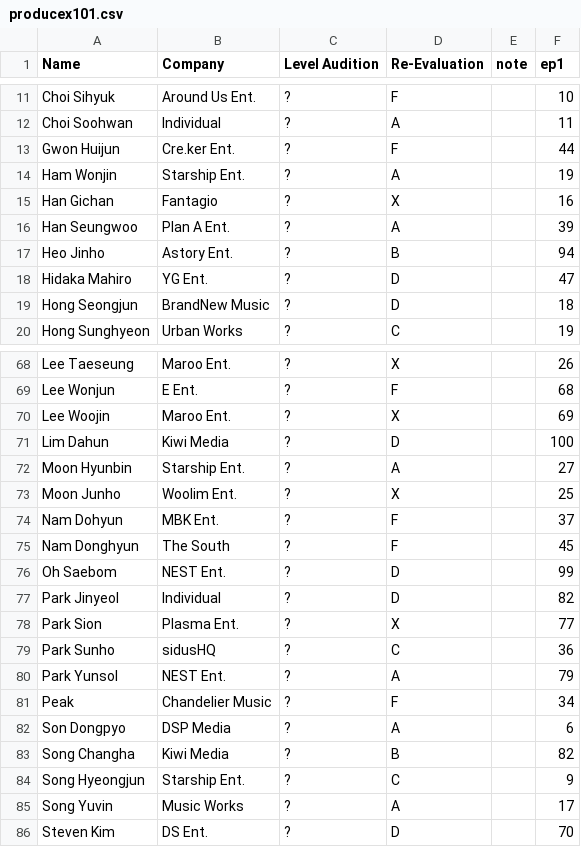
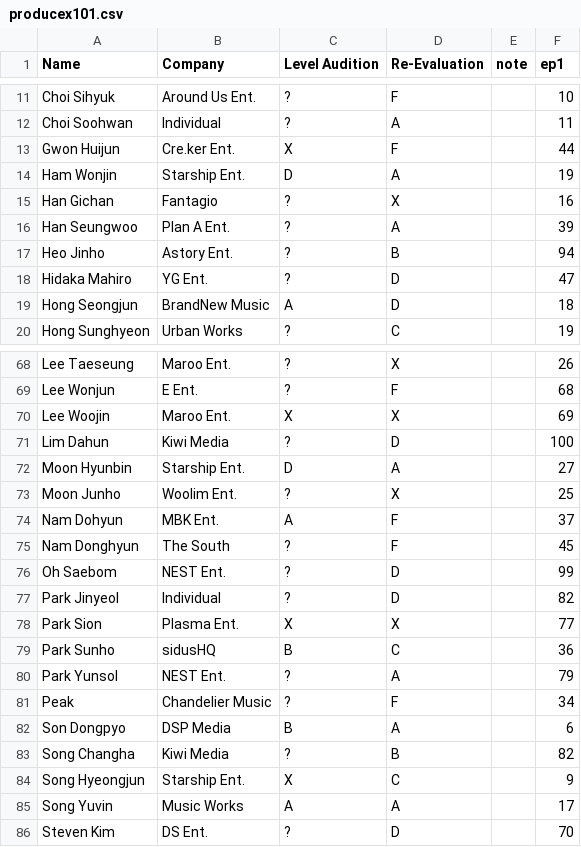
Before and after one commit to ajyu124/px101ranking, a CSV file: producex101.csv, drawn as a sheet; only a part is shown, gaps mark what is left out; the diff covers the shown part only.

```diff
--- a/producex101.csv
+++ b/producex101.csv
@@ -12,4 +12,4 @@ Choi Sihyuk,Around Us Ent.,?,F,,10
 Choi Soohwan,Individual,?,A,,11
-Gwon Huijun,Cre.ker Ent.,?,F,,44
-Ham Wonjin,Starship Ent.,?,A,,19
+Gwon Huijun,Cre.ker Ent.,X,F,,44
+Ham Wonjin,Starship Ent.,D,A,,19
 Han Gichan,Fantagio,?,X,,16
@@ -18,3 +18,3 @@ Heo Jinho,Astory Ent.,?,B,,94
 Hidaka Mahiro,YG Ent.,?,D,,47
-Hong Seongjun,BrandNew Music,?,D,,18
+Hong Seongjun,BrandNew Music,A,D,,18
 Hong Sunghyeon,Urban Works,?,C,,19
@@ -69,7 +69,7 @@ Lee Taeseung,Maroo Ent.,?,X,,26
 Lee Wonjun,E Ent.,?,F,,68
-Lee Woojin,Maroo Ent.,?,X,,69
+Lee Woojin,Maroo Ent.,X,X,,69
 Lim Dahun,Kiwi Media,?,D,,100
-Moon Hyunbin,Starship Ent.,?,A,,27
+Moon Hyunbin,Starship Ent.,D,A,,27
 Moon Junho,Woolim Ent.,?,X,,25
-Nam Dohyun,MBK Ent.,?,F,,37
+Nam Dohyun,MBK Ent.,A,F,,37
 Nam Donghyun,The South,?,F,,45
@@ -77,10 +77,10 @@ Oh Saebom,NEST Ent.,?,D,,99
 Park Jinyeol,Individual,?,D,,82
-Park Sion,Plasma Ent.,?,X,,77
-Park Sunho,sidusHQ,?,C,,36
+Park Sion,Plasma Ent.,X,X,,77
+Park Sunho,sidusHQ,B,C,,36
 Park Yunsol,NEST Ent.,?,A,,79
 Peak,Chandelier Music,?,F,,34
-Son Dongpyo,DSP Media,?,A,,6
+Son Dongpyo,DSP Media,B,A,,6
 Song Changha,Kiwi Media,?,B,,82
-Song Hyeongjun,Starship Ent.,?,C,,9
-Song Yuvin,Music Works,?,A,,17
+Song Hyeongjun,Starship Ent.,X,C,,9
+Song Yuvin,Music Works,A,A,,17
 Steven Kim,DS Ent.,?,D,,70
```
Also changed, not shown: 16 edited cells elsewhere in this file.
